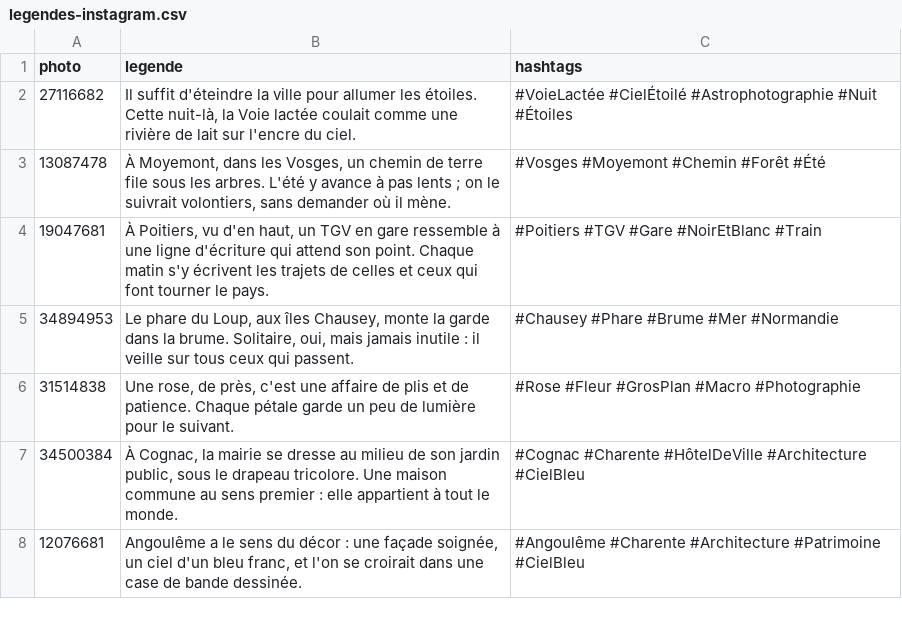
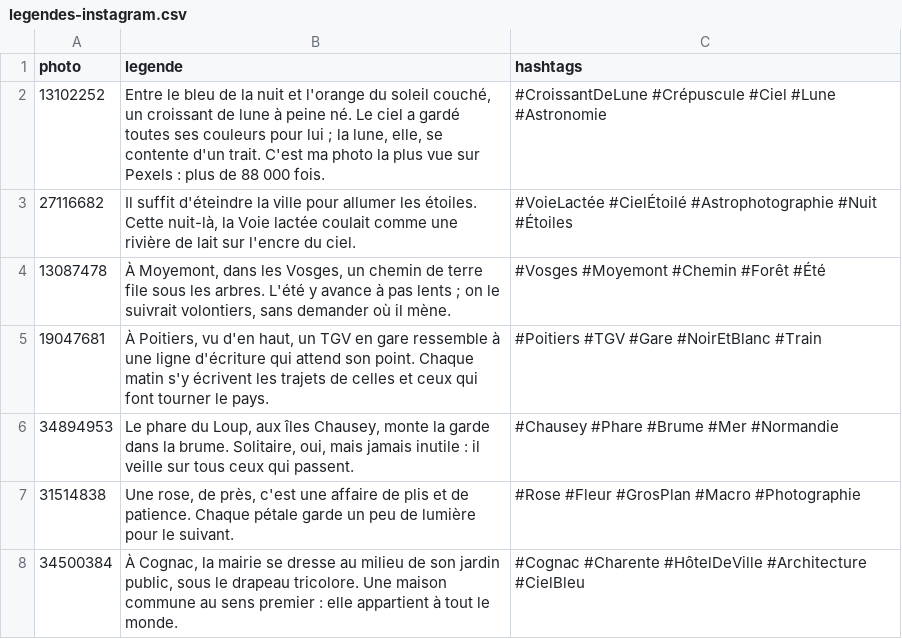
Before and after one commit to Willwonderc/PexelsWillwonder, a CSV file: reseaux/legendes-instagram.csv, drawn as a sheet; only a part is shown; the shorter side is filled out with more unchanged rows; the diff names each change by its address in the sheet, - before the commit and + after, or states it on an @@ line.

```diff
--- a/reseaux/legendes-instagram.csv
+++ b/reseaux/legendes-instagram.csv
+row 2: 13102252 | Entre le bleu de la nuit et l'orange du soleil couché, un croissant de lune à peine né. Le ciel a gardé toutes ses couleurs pour lui ; la lune, elle, se contente d'un trait. C'est ma photo la plus vue sur Pexels : plus de 88 000 fois. | #CroissantDeLune #Crépuscule #Ciel #Lune #Astronomie
```
Also changed, not shown: 1 other file.
